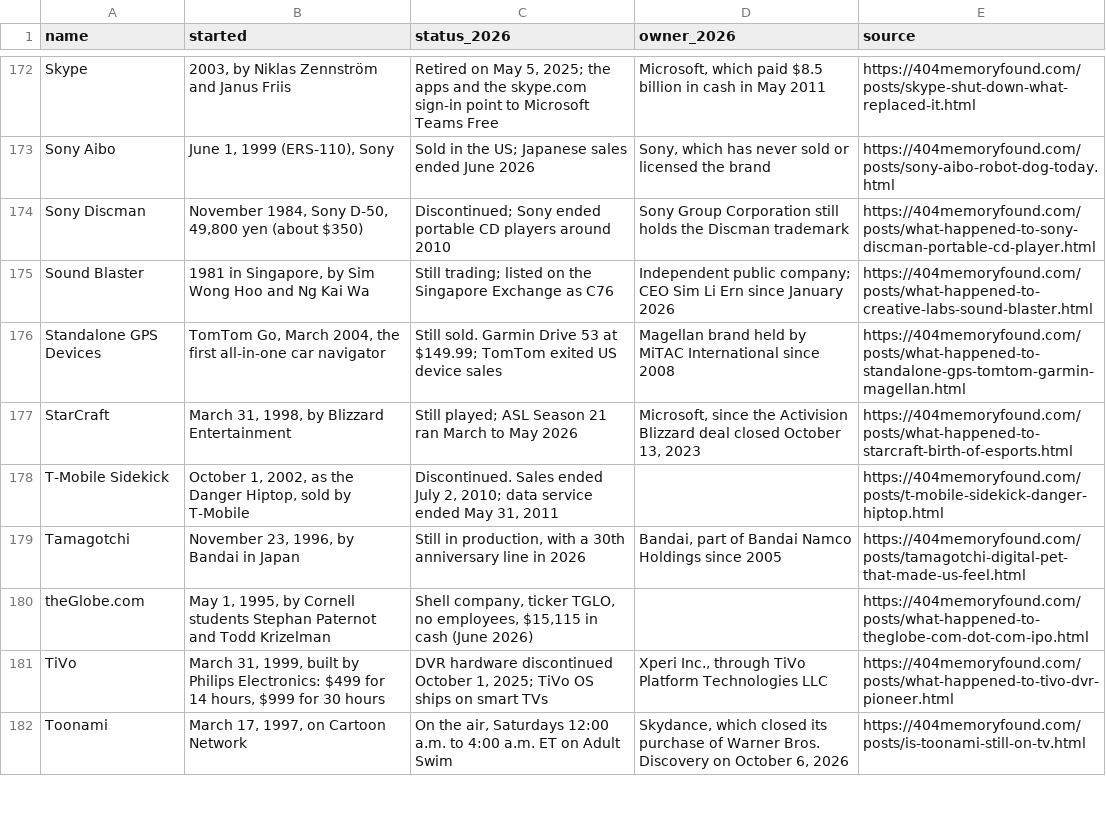
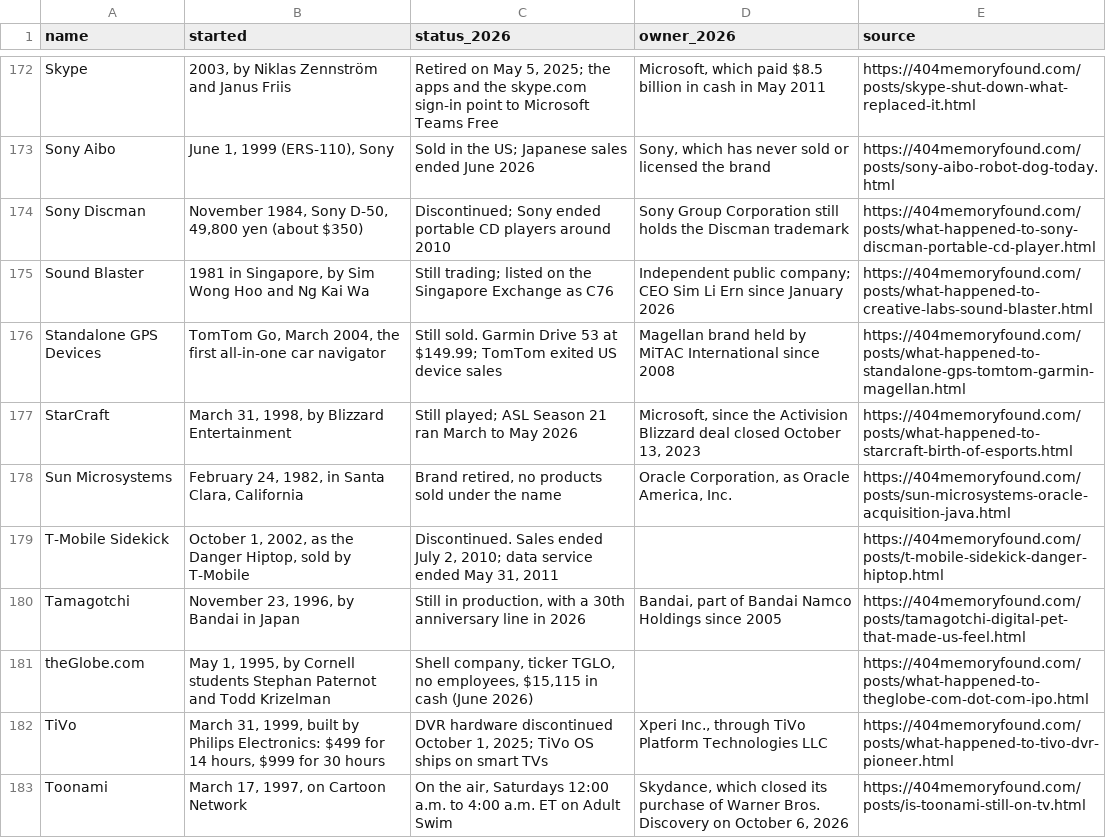
Before and after one commit to pnpaiva/404-memory-found, a CSV file: dead-brand-index.csv, drawn as a sheet; only a part is shown, gaps mark what is left out; the diff names each change by its address in the sheet, - before the commit and + after, or states it on an @@ line.

```diff
--- a/dead-brand-index.csv
+++ b/dead-brand-index.csv
+row 178: Sun Microsystems | February 24, 1982, in Santa Clara, California | Brand retired, no products sold under the name | Oracle Corporation, as Oracle America, Inc. | https://404memoryfound.com/posts/sun-microsystems-oracle-acquisition-java.html
```
Also changed, not shown: 55 other files.
